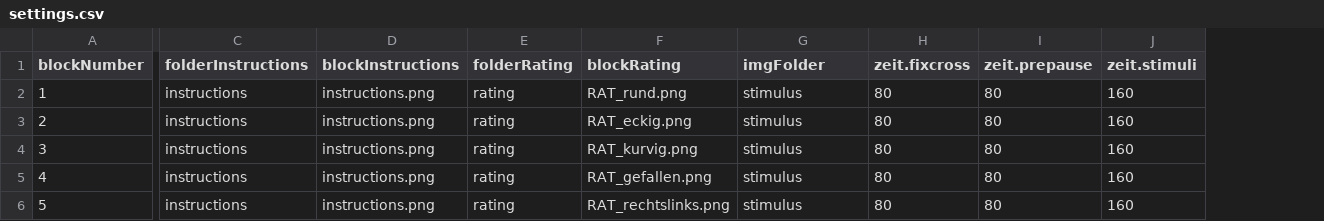
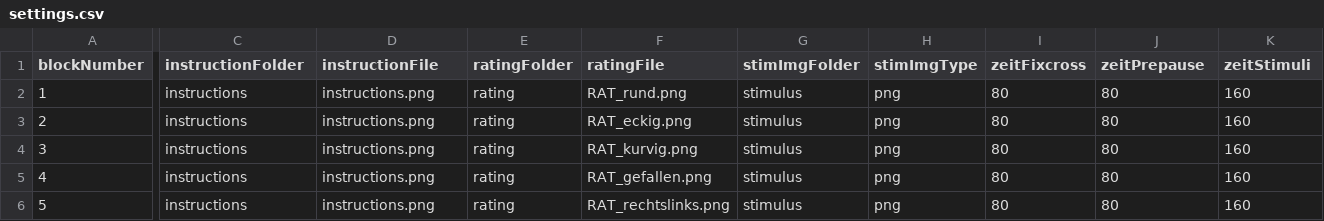
Before and after one commit to wuschLOR/the-shapening, a CSV file: settings.csv, drawn as a sheet; only a part is shown, gaps mark what is left out; addresses are those after the commit; the diff covers the shown part only; the diff names each change by its address in the sheet, - before the commit and + after, or states it on an @@ line.

```diff
--- a/settings.csv
+++ b/settings.csv
+column H (stimImgType), rows 2-6: all png
-C1: folderInstructions
+C1: instructionFolder
-D1: blockInstructions
+D1: instructionFile
-E1: folderRating
+E1: ratingFolder
-F1: blockRating
+F1: ratingFile
-G1: imgFolder
+G1: stimImgFolder
-I1: zeit.fixcross
+I1: zeitFixcross
-J1: zeit.prepause
+J1: zeitPrepause
-K1: zeit.stimuli
+K1: zeitStimuli
```
Also changed, not shown: 3 edited cells elsewhere in this file, 2 other files.
